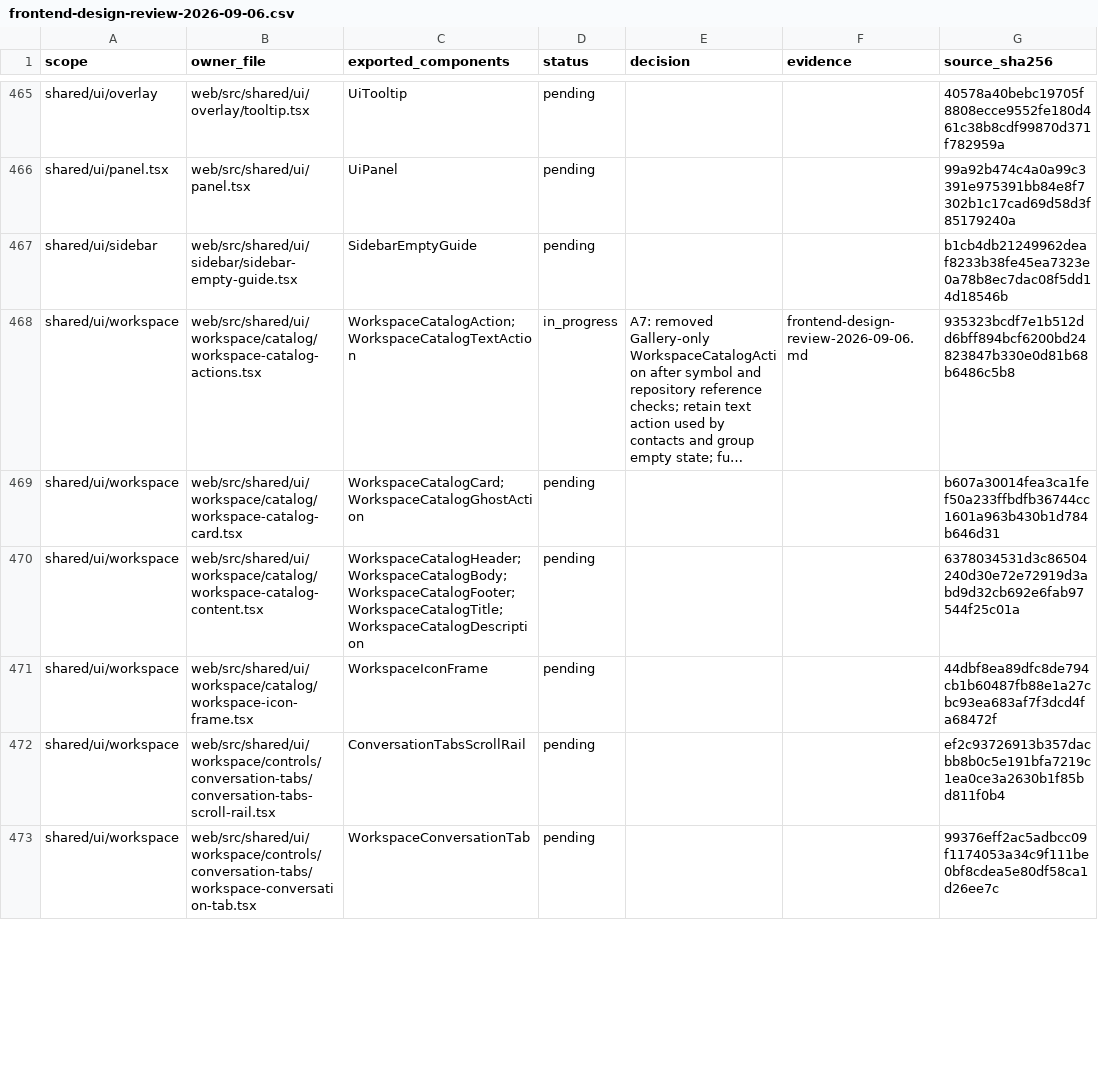
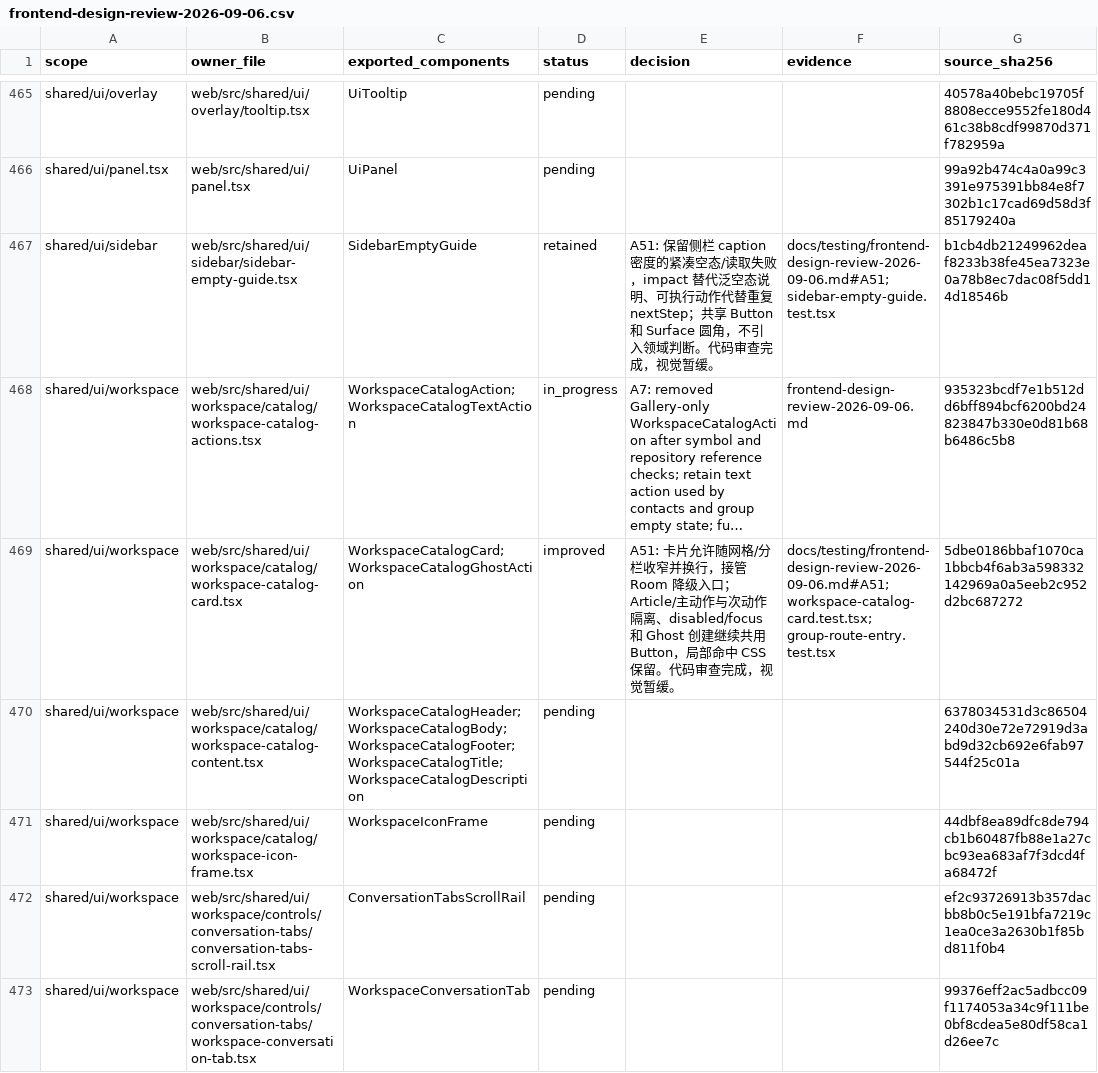
Before and after one commit to nexus-research-lab/nexus, a CSV file: docs/testing/frontend-design-review-2026-09-06.csv, drawn as a sheet; only a part is shown, gaps mark what is left out; long unchanged cells end in …; the diff covers the shown part only; the diff names each change by its address in the sheet, - before the commit and + after, or states it on an @@ line.

Commit message:
:recycle: Consolidate workspace actions and bounded state layouts

```diff
--- a/docs/testing/frontend-design-review-2026-09-06.csv
+++ b/docs/testing/frontend-design-review-2026-09-06.csv
-D467 (status): pending
+D467 (status): retained
-E467 (decision): (empty)
+E467 (decision): A51: 保留侧栏 caption 密度的紧凑空态/读取失败，impact 替代泛空态说明、可执行动作代替重复 nextStep；共享 Button 和 Surface 圆角，不引入领域判断。代码审查完成，视觉暂缓。
-F467 (evidence): (empty)
+F467 (evidence): docs/testing/frontend-design-review-2026-09-06.md#A51; sidebar-empty-guide.test.tsx
-D469 (status): pending
+D469 (status): improved
-E469 (decision): (empty)
+E469 (decision): A51: 卡片允许随网格/分栏收窄并换行，接管 Room 降级入口；Article/主动作与次动作隔离、disabled/focus 和 Ghost 创建继续共用 Button，局部命中 CSS 保留。代码审查完成，视觉暂缓。
-F469 (evidence): (empty)
+F469 (evidence): docs/testing/frontend-design-review-2026-09-06.md#A51; workspace-catalog-card.test.tsx; group-route-entry.test.tsx
-G469 (source_sha256): b607a30014fea3ca1fef50a233ffbdfb36744cc1601a963b430b1d784b646d31
+G469 (source_sha256): 5dbe0186bbaf1070ca1bbcb4f6ab3a598332142969a0a5eeb2c952d2bc687272
```
Also changed, not shown: 30 edited cells elsewhere in this file, 22 other files.
